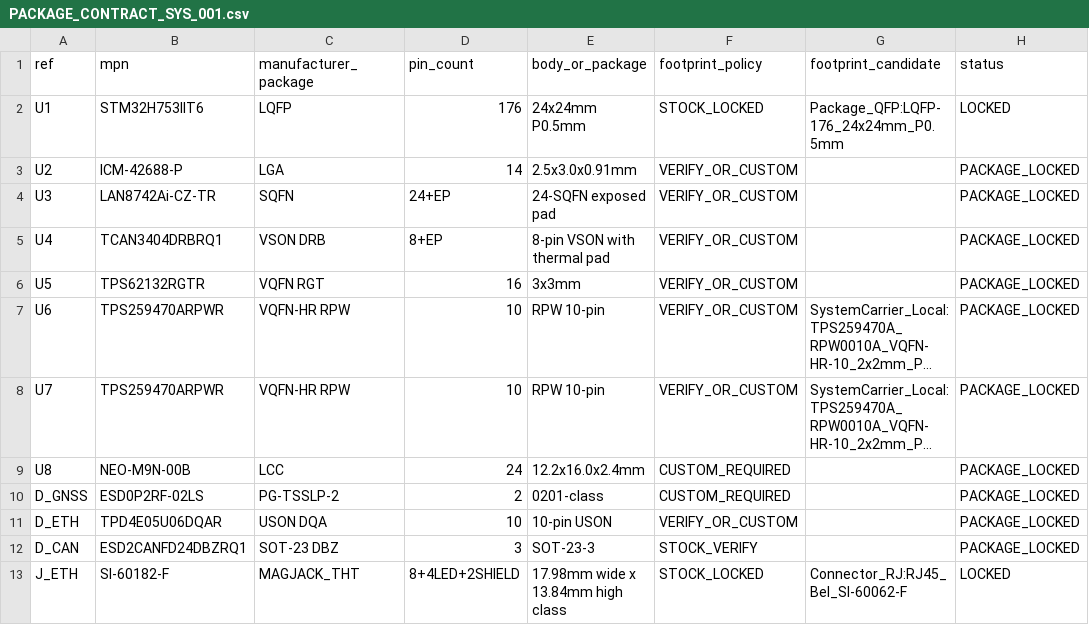
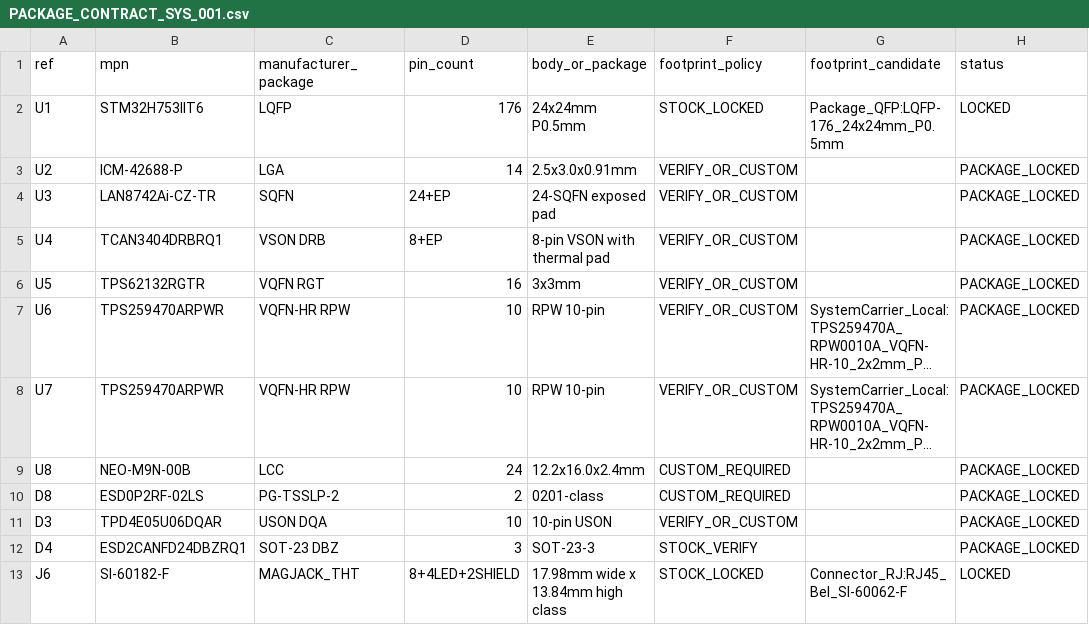
Before and after one commit to skif-ops/RLS_Head, a CSV file: hardware/system_carrier/PACKAGE_CONTRACT_SYS_001.csv, drawn as a sheet; long unchanged cells end in …; the diff names each change by its address in the sheet, - before the commit and + after, or states it on an @@ line.

Commit message:
Use physical designators in Carrier package contract

```diff
--- a/hardware/system_carrier/PACKAGE_CONTRACT_SYS_001.csv
+++ b/hardware/system_carrier/PACKAGE_CONTRACT_SYS_001.csv
-A10 (ref): D_GNSS
+A10 (ref): D8
-A11 (ref): D_ETH
+A11 (ref): D3
-A12 (ref): D_CAN
+A12 (ref): D4
-A13 (ref): J_ETH
+A13 (ref): J6
```
